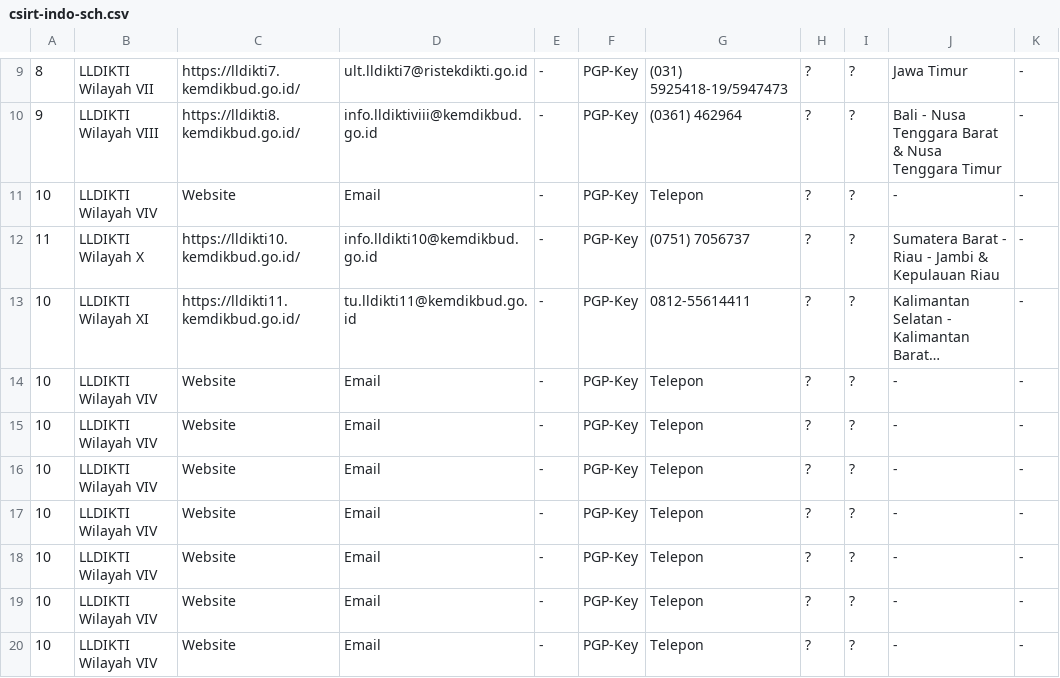
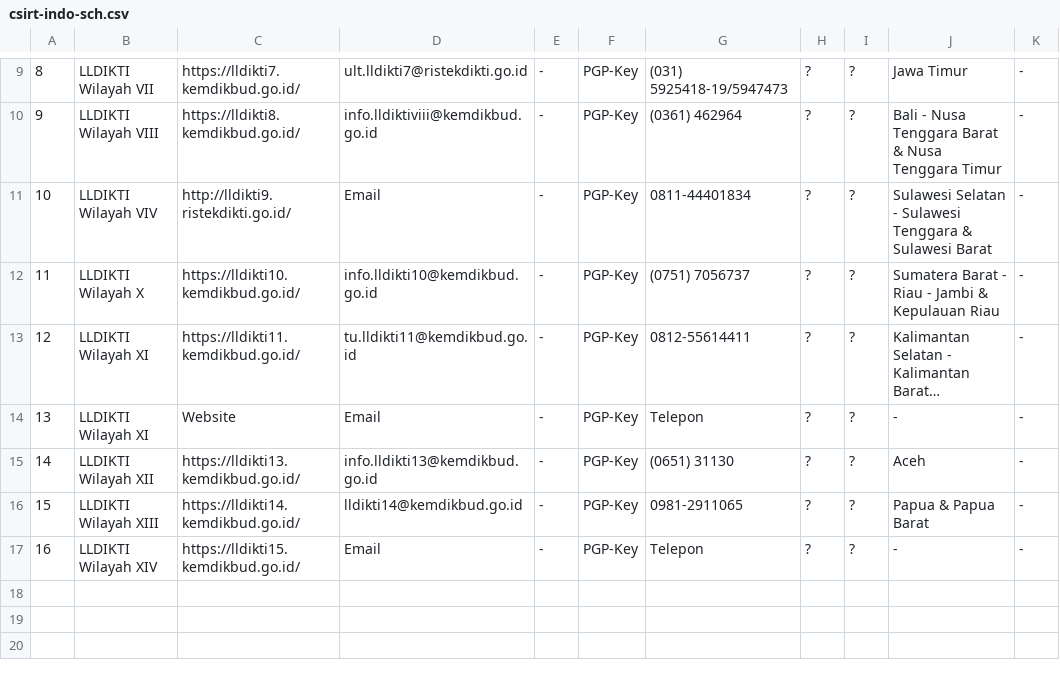
Before and after one commit to atoz-chevara/csirt-indo-gov, a CSV file: csirt-indo-sch.csv, drawn as a sheet; only a part is shown, gaps mark what is left out; long unchanged cells end in …; the diff names each change by its address in the sheet, - before the commit and + after, or states it on an @@ line.

Commit message:
Update csirt-indo-sch.csv

```diff
--- a/csirt-indo-sch.csv
+++ b/csirt-indo-sch.csv
-C11: Website
+C11: http://lldikti9.ristekdikti.go.id/
-G11: Telepon
+G11: 0811-44401834
-J11: -
+J11: Sulawesi Selatan - Sulawesi Tenggara & Sulawesi Barat
-A13: 10
+A13: 12
-A14: 10
+A14: 13
-B14: LLDIKTI Wilayah VIV
+B14: LLDIKTI Wilayah XI
-A15: 10
+A15: 14
-B15: LLDIKTI Wilayah VIV
+B15: LLDIKTI Wilayah XII
-C15: Website
+C15: https://lldikti13.kemdikbud.go.id/
-D15: Email
+D15: info.lldikti13@kemdikbud.go.id
-G15: Telepon
+G15: (0651) 31130
-J15: -
+J15: Aceh
-A16: 10
+A16: 15
-B16: LLDIKTI Wilayah VIV
+B16: LLDIKTI Wilayah XIII
-C16: Website
+C16: https://lldikti14.kemdikbud.go.id/
-D16: Email
+D16: lldikti14@kemdikbud.go.id
-G16: Telepon
+G16: 0981-2911065
-J16: -
+J16: Papua & Papua Barat
-A17: 10
+A17: 16
-B17: LLDIKTI Wilayah VIV
+B17: LLDIKTI Wilayah XIV
-C17: Website
+C17: https://lldikti15.kemdikbud.go.id/
-row 18: 10 | LLDIKTI Wilayah VIV | Website | Email | - | PGP-Key | Telepon | ? | ? | - | -
-row 19: 10 | LLDIKTI Wilayah VIV | Website | Email | - | PGP-Key | Telepon | ? | ? | - | -
-row 20: 10 | LLDIKTI Wilayah VIV | Website | Email | - | PGP-Key | Telepon | ? | ? | - | -
```
